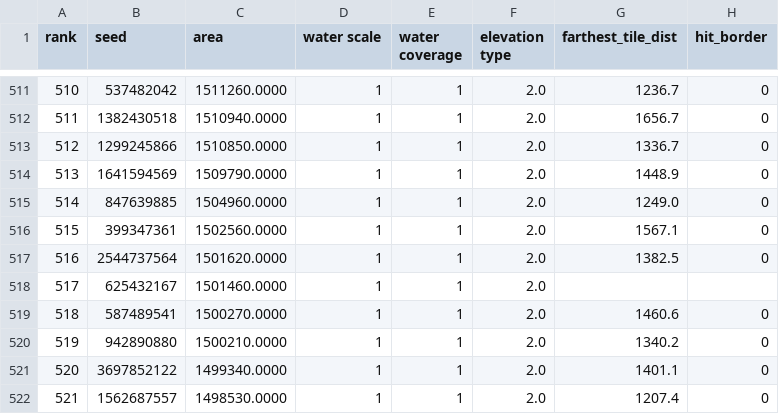
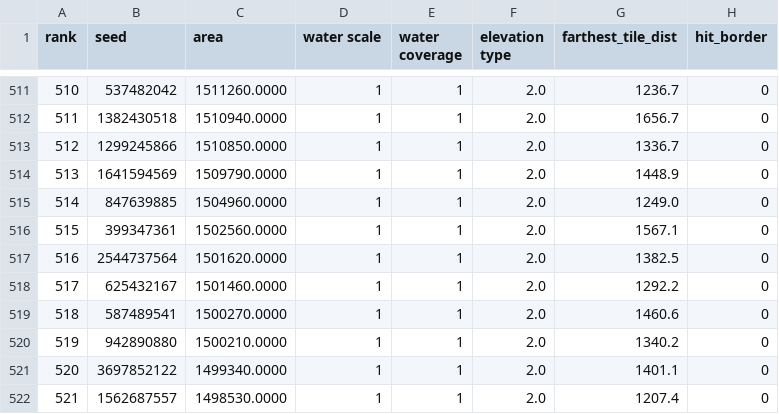
Before and after one commit to Yambda/factorio_island_finder, a CSV file: data/MASTER_all_fronts.csv, drawn as a sheet; only a part is shown, gaps mark what is left out.

Commit message:
Fill in missing farthest_tile_dist/hit_border for seed 625432167 (rank 517)
island_extent.farthest_tile_distance() threw during the original run and
find_islands.py wrote blank values rather than crashing (see its
try/except around that call). Recomputed directly: 1292.2 tiles,
hit_border=0 -- the only row in the file missing these fields.

```diff
--- a/data/MASTER_all_fronts.csv
+++ b/data/MASTER_all_fronts.csv
@@ -517,3 +517,3 @@ rank,seed,area,water scale,water coverage,elevation type,farthest_tile_dist,hit_
 516,2544737564,1501620.0000,1,1,2.0,1382.5,0
-517,625432167,1501460.0000,1,1,2.0,,
+517,625432167,1501460.0000,1,1,2.0,1292.2,0
 518,587489541,1500270.0000,1,1,2.0,1460.6,0
```
